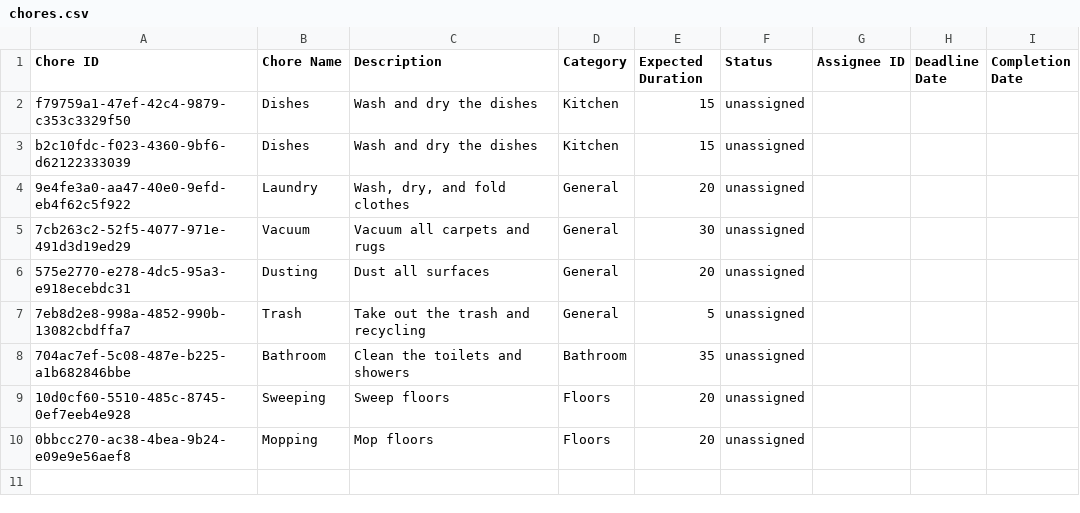
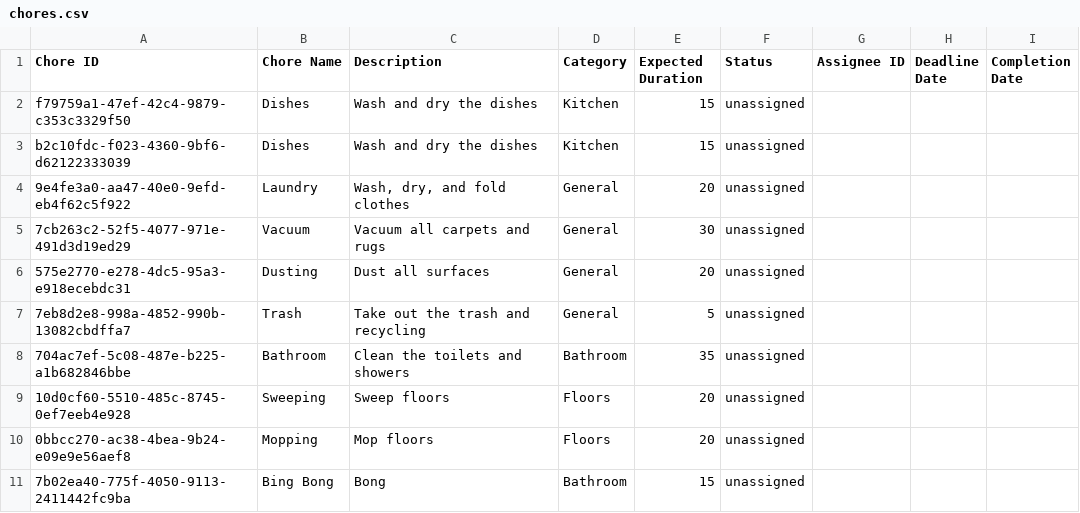
Before and after one commit to izzyharker/CS422_Haus, a CSV file: csvs/chores.csv, drawn as a sheet.

```diff
--- a/csvs/chores.csv
+++ b/csvs/chores.csv
@@ -10 +10,2 @@ b2c10fdc-f023-4360-9bf6-d62122333039,Dishes,Wash and dry the dishes,Kitchen,15,u
 0bbcc270-ac38-4bea-9b24-e09e9e56aef8,Mopping,Mop floors,Floors,20,unassigned,,,
+7b02ea40-775f-4050-9113-2411442fc9ba,Bing Bong,Bong,Bathroom,15,unassigned,,,
```
Also changed, not shown: 8 other files.
